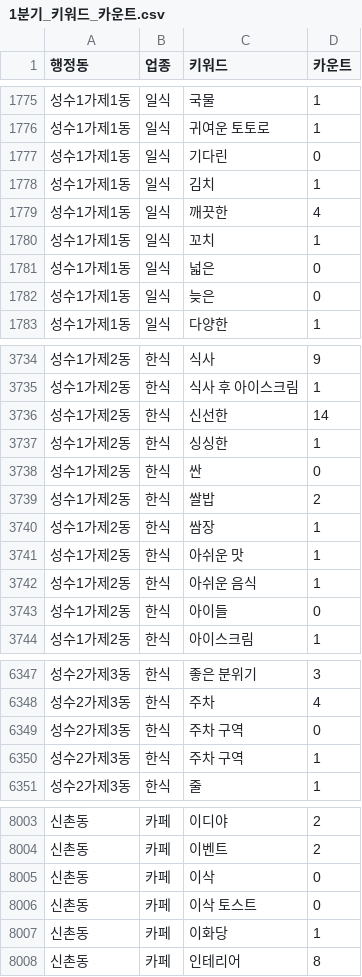
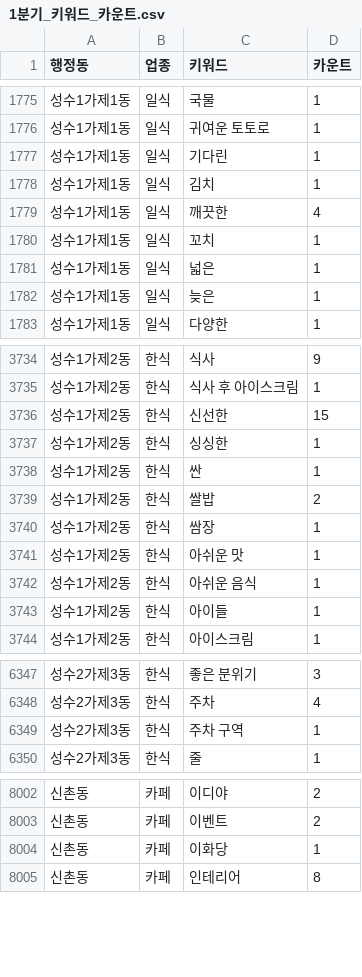
Before and after one commit to TEAM-SMooD/Keyword_Extraction, a CSV file: 1분기 키워드/1분기_키워드_카운트.csv, drawn as a sheet; only a part is shown, gaps mark what is left out; the diff covers the shown part only.

```diff
--- a/1분기 키워드/1분기_키워드_카운트.csv
+++ b/1분기 키워드/1분기_키워드_카운트.csv
@@ -1776,3 +1776,3 @@
 성수1가제1동,일식,귀여운 토토로,1
-성수1가제1동,일식,기다린,0
+성수1가제1동,일식,기다린,1
 성수1가제1동,일식,김치,1
@@ -1780,4 +1780,4 @@
 성수1가제1동,일식,꼬치,1
-성수1가제1동,일식,넓은,0
-성수1가제1동,일식,늦은,0
+성수1가제1동,일식,넓은,1
+성수1가제1동,일식,늦은,1
 성수1가제1동,일식,다양한,1
@@ -3735,5 +3735,5 @@
 성수1가제2동,한식,식사 후 아이스크림,1
-성수1가제2동,한식,신선한,14
+성수1가제2동,한식,신선한,15
 성수1가제2동,한식,싱싱한,1
-성수1가제2동,한식,싼,0
+성수1가제2동,한식,싼,1
 성수1가제2동,한식,쌀밥,2
@@ -3742,3 +3742,3 @@
 성수1가제2동,한식,아쉬운 음식,1
-성수1가제2동,한식,아이들,0
+성수1가제2동,한식,아이들,1
 성수1가제2동,한식,아이스크림,1
@@ -6348,2 +6348 @@
 성수2가제3동,한식,주차,4
-성수2가제3동,한식,주차 구역,0
@@ -8004,4 +8003,2 @@
 신촌동,카페,이벤트,2
-신촌동,카페,이삭,0
-신촌동,카페,이삭 토스트,0
 신촌동,카페,이화당,1
```
Also changed, not shown: 1 moved row and 122 edited cells elsewhere in this file, 1분기 키워드/1분기_top20.csv, 4 other files.
